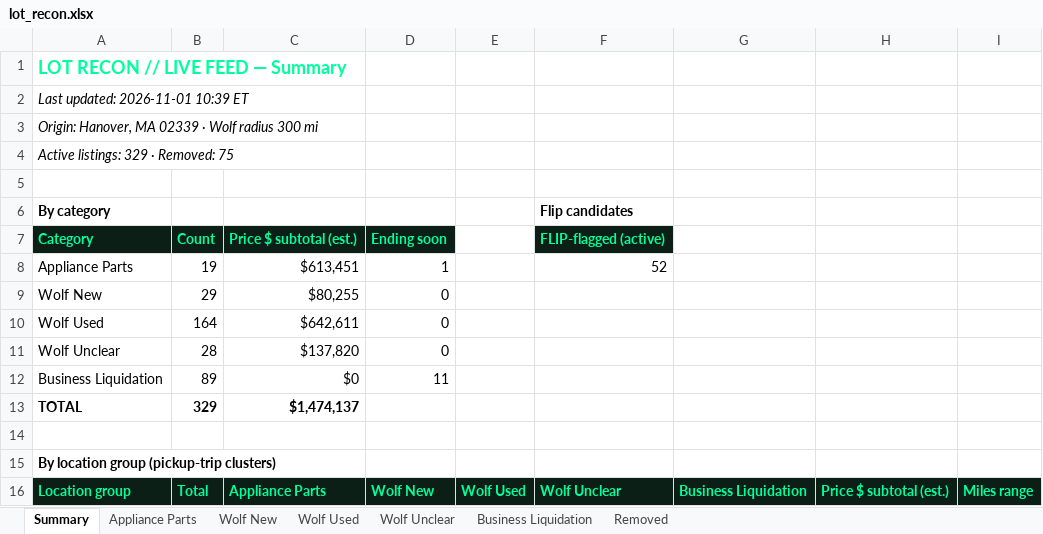
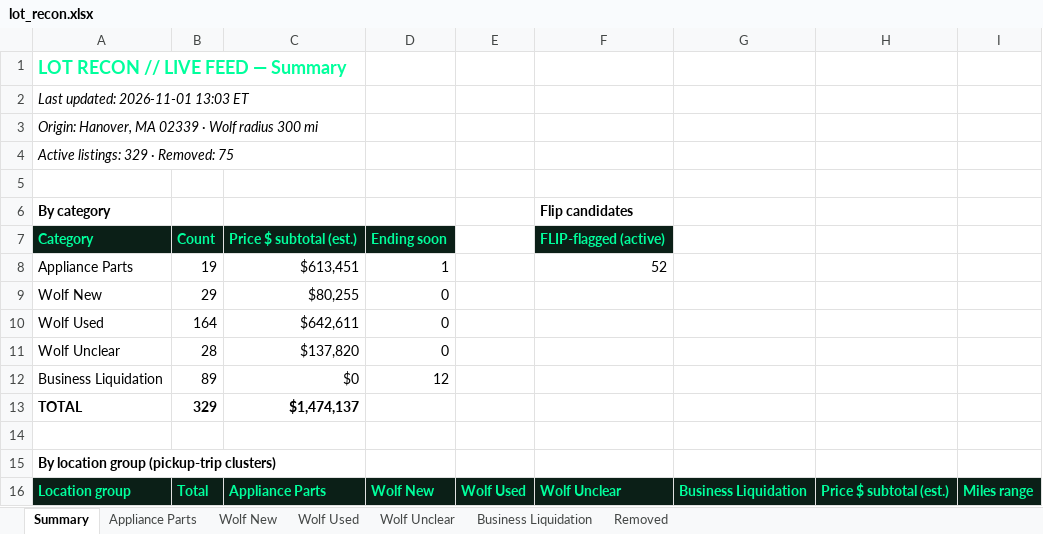
Before and after one commit to theequipmentpark/lot-recon, an Excel workbook: lot_recon.xlsx, sheet Summary, drawn as a sheet; only a part is shown; values as stored, in another font and other column widths than the file's, no borders; the diff names each change by its address in the sheet, - before the commit and + after, or states it on an @@ line.

```diff
--- a/lot_recon.xlsx (sheet Summary)
+++ b/lot_recon.xlsx (sheet Summary)
-A2: Last updated: 2026-11-01 10:39 ET
+A2: Last updated: 2026-11-01 13:03 ET
-D12: 11
+D12: 12
```
Also changed, not shown: sheet Removed, sheet Business Liquidation, 1 other file.
